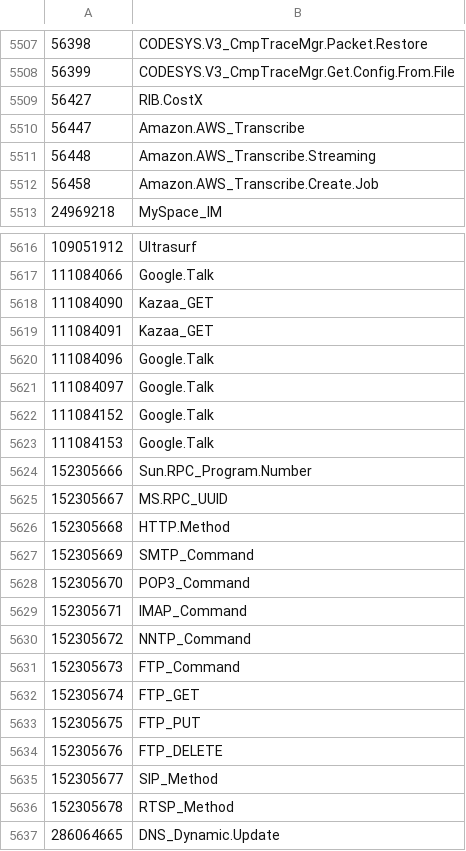
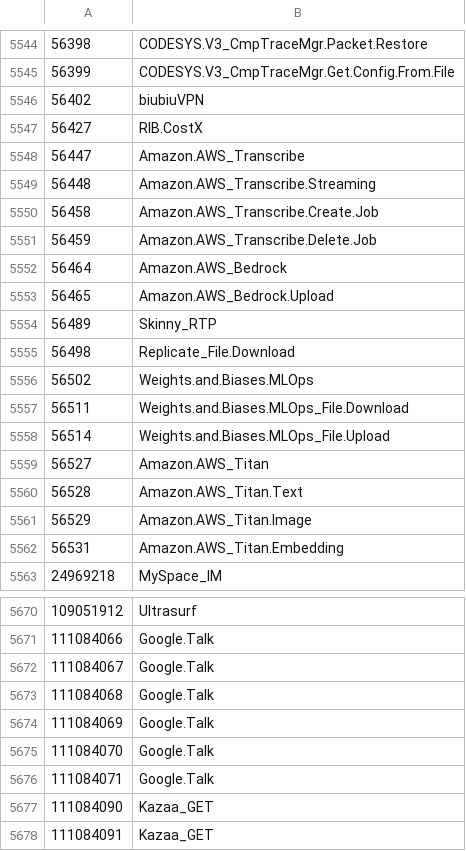
Before and after one commit to Connie-Wild/FortiOS_AppControlID, a CSV file: appid_sample.csv, drawn as a sheet; only a part is shown, gaps mark what is left out; the shorter side is filled out with more unchanged rows; the diff covers the shown part only.

```diff
--- a/appid_sample.csv
+++ b/appid_sample.csv
@@ -5508,2 +5545,3 @@
 56399,CODESYS.V3_CmpTraceMgr.Get.Config.From.File
+56402,biubiuVPN
 56427,RIB.CostX
@@ -5512,2 +5550,14 @@
 56458,Amazon.AWS_Transcribe.Create.Job
+56459,Amazon.AWS_Transcribe.Delete.Job
+56464,Amazon.AWS_Bedrock
+56465,Amazon.AWS_Bedrock.Upload
+56489,Skinny_RTP
+56498,Replicate_File.Download
+56502,Weights.and.Biases.MLOps
+56511,Weights.and.Biases.MLOps_File.Download
+56514,Weights.and.Biases.MLOps_File.Upload
+56527,Amazon.AWS_Titan
+56528,Amazon.AWS_Titan.Text
+56529,Amazon.AWS_Titan.Image
+56531,Amazon.AWS_Titan.Embedding
 24969218,MySpace_IM
@@ -5617,2 +5671,7 @@
 111084066,Google.Talk
+111084067,Google.Talk
+111084068,Google.Talk
+111084069,Google.Talk
+111084070,Google.Talk
+111084071,Google.Talk
 111084090,Kazaa_GET
```
Also changed, not shown: 57 added rows, 15 removed rows and 9 edited cells elsewhere in this file.
